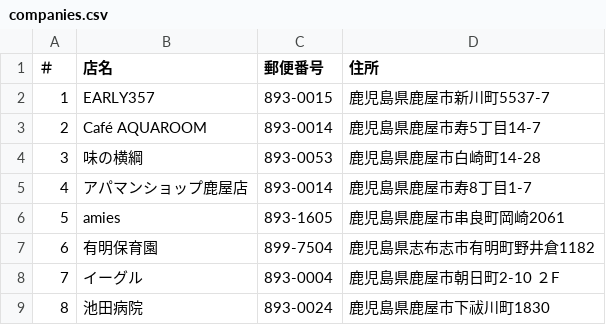
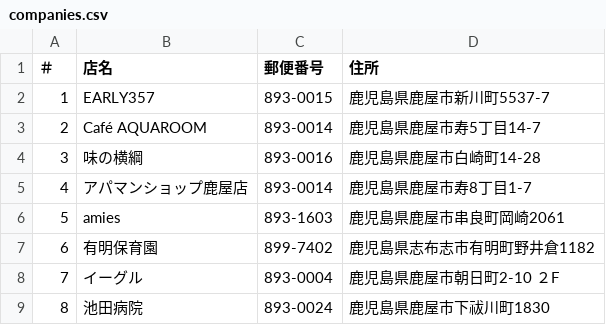
Before and after one commit to hub-k9/partner-directory-2026, a CSV file: companies.csv, drawn as a sheet; only a part is shown; the diff covers the shown part only.

```diff
--- a/companies.csv
+++ b/companies.csv
@@ -3,6 +3,6 @@
 2,Café AQUAROOM,893-0014,鹿児島県鹿屋市寿5丁目14-7
-3,味の横綱,893-0053,鹿児島県鹿屋市白崎町14-28
+3,味の横綱,893-0016,鹿児島県鹿屋市白崎町14-28
 4,アパマンショップ鹿屋店,893-0014,鹿児島県鹿屋市寿8丁目1-7
-5,amies,893-1605,鹿児島県鹿屋市串良町岡崎2061
-6,有明保育園,899-7504,鹿児島県志布志市有明町野井倉1182
+5,amies,893-1603,鹿児島県鹿屋市串良町岡崎2061
+6,有明保育園,899-7402,鹿児島県志布志市有明町野井倉1182
 7,イーグル,893-0004,鹿児島県鹿屋市朝日町2-10　２F
```
Also changed, not shown: 39 edited cells elsewhere in this file, 1 other file.
